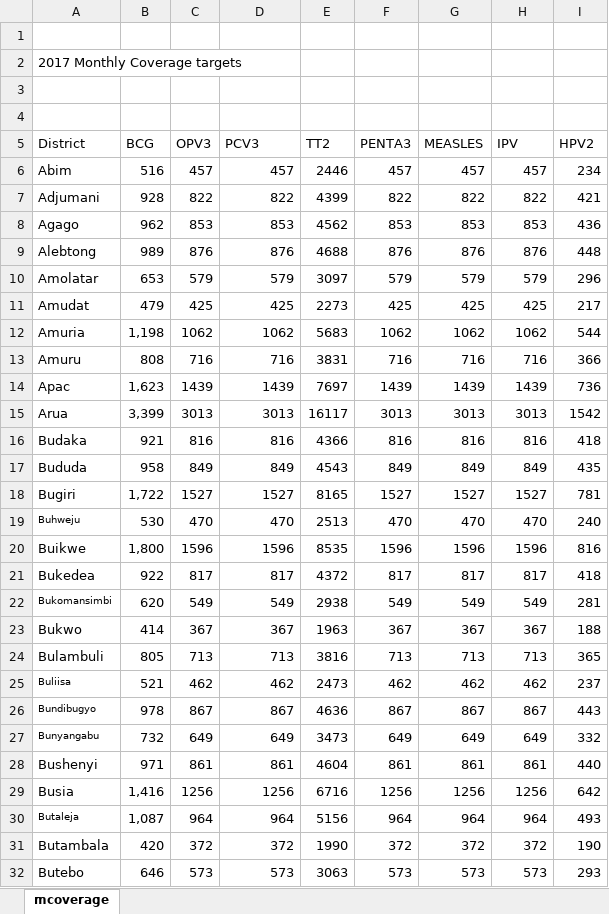
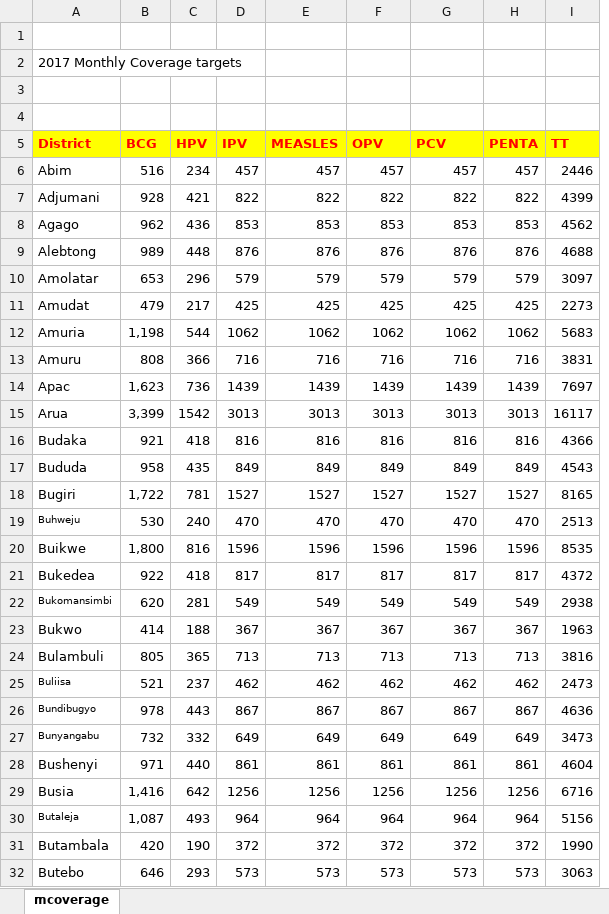
Before and after one commit to CHAIUganda/vaccines_dashboard_backend-2.0, an Excel workbook: Docs/Latest/coverage_targets_2017.xlsx, sheet mcoverage, drawn as a sheet; only a part is shown; values as stored, in another font and other column widths than the file's, no borders; removed rows and columns are numbered as before the commit, all else as after; the diff covers the shown part only; the diff names each change by its address in the sheet, - before the commit and + after, or states it on an @@ line.

```diff
--- a/Docs/Latest/coverage_targets_2017.xlsx (sheet mcoverage)
+++ b/Docs/Latest/coverage_targets_2017.xlsx (sheet mcoverage)
+column C (HPV), rows 6-32: 234 | 421 | 436 | 448 | 296 | 217 | 544 | 366 | 736 | 1542 | 418 | 435 | 781 | 240 | 816 | 418 | 281 | 188 | 365 | 237 | 443 | 332 | 440 | 642 | 493 | 190 | 293
-column E (TT2), rows 6-32: 2446 | 4399 | 4562 | 4688 | 3097 | 2273 | 5683 | 3831 | 7697 | 16117 | 4366 | 4543 | 8165 | 2513 | 8535 | 4372 | 2938 | 1963 | 3816 | 2473 | 4636 | 3473 | 4604 | 6716 | 5156 | 1990 | 3063
@@ A5:B5 fill: none → #FFFF00, bold: off → on, text colour: black → #FF0000 @@
-D5: OPV3
+D5: IPV
@@ D5:E5 fill: none → #FFFF00, bold: off → on, text colour: black → #FF0000 @@
-E5: PCV3
+E5: MEASLES
-F5: PENTA3
+F5: OPV
@@ F5:I5 fill: none → #FFFF00, bold: off → on, text colour: black → #FF0000 @@
-G5: MEASLES
+G5: PCV
-H5: IPV
+H5: PENTA
-I5: HPV2
+I5: TT
-I6 (TT): 234
+I6 (TT): 2446
-I7 (TT): 421
+I7 (TT): 4399
-I8 (TT): 436
+I8 (TT): 4562
-I9 (TT): 448
+I9 (TT): 4688
-I10 (TT): 296
+I10 (TT): 3097
-I11 (TT): 217
+I11 (TT): 2273
-I12 (TT): 544
+I12 (TT): 5683
-I13 (TT): 366
+I13 (TT): 3831
-I14 (TT): 736
+I14 (TT): 7697
-I15 (TT): 1542
+I15 (TT): 16117
-I16 (TT): 418
+I16 (TT): 4366
-I17 (TT): 435
+I17 (TT): 4543
-I18 (TT): 781
+I18 (TT): 8165
-I19 (TT): 240
+I19 (TT): 2513
-I20 (TT): 816
+I20 (TT): 8535
-I21 (TT): 418
+I21 (TT): 4372
-I22 (TT): 281
+I22 (TT): 2938
-I23 (TT): 188
+I23 (TT): 1963
-I24 (TT): 365
+I24 (TT): 3816
-I25 (TT): 237
+I25 (TT): 2473
-I26 (TT): 443
+I26 (TT): 4636
-I27 (TT): 332
+I27 (TT): 3473
-I28 (TT): 440
+I28 (TT): 4604
-I29 (TT): 642
+I29 (TT): 6716
-I30 (TT): 493
+I30 (TT): 5156
-I31 (TT): 190
+I31 (TT): 1990
-I32 (TT): 293
+I32 (TT): 3063
```
Also changed, not shown: 95 edited cells elsewhere in this sheet, Docs/Latest/coverage_targets.xlsx, Docs/Latest/coverage_targets_2018.xlsx, 2 other files.
